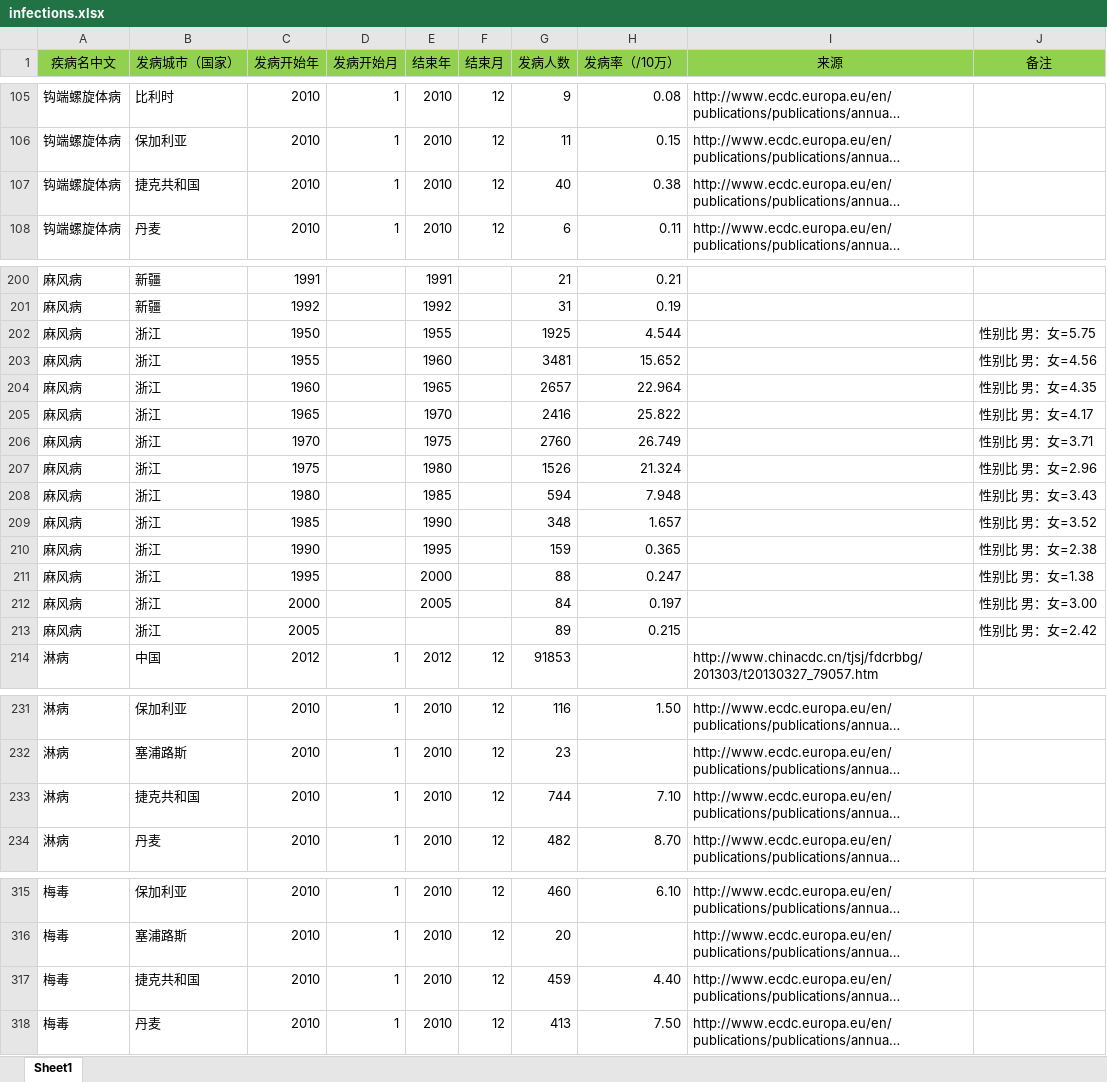
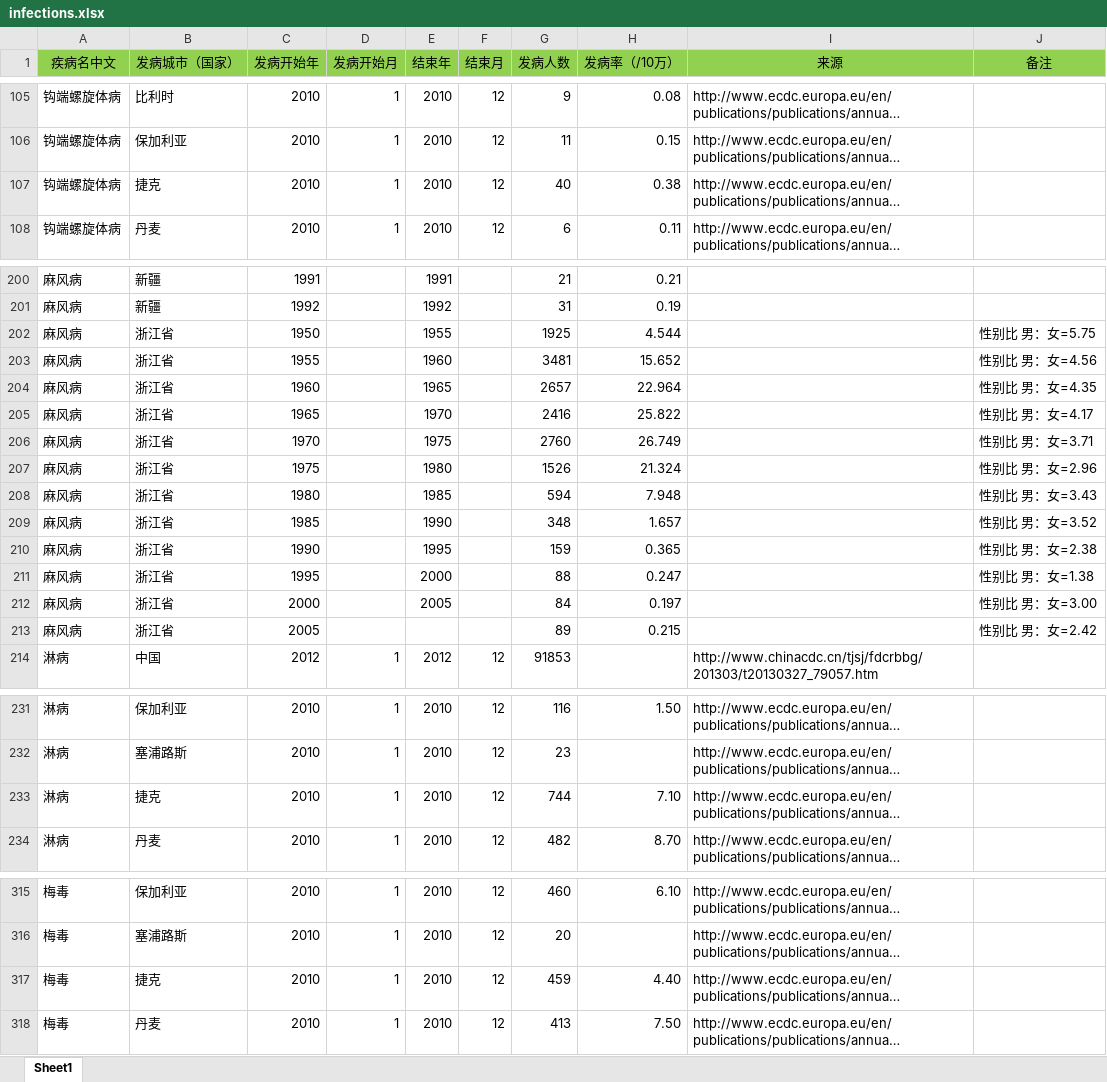
Before and after one commit to jesse108/infectionMap, an Excel workbook: temp/infections.xlsx, sheet Sheet1, drawn as a sheet; only a part is shown, gaps mark what is left out; long unchanged cells end in …; values as stored, in another font and other column widths than the file's, no borders; the diff covers the shown part only; the diff names each change by its address in the sheet, - before the commit and + after, or states it on an @@ line.

Commit message:
update

```diff
--- a/temp/infections.xlsx (sheet Sheet1)
+++ b/temp/infections.xlsx (sheet Sheet1)
-B107 (发病城市（国家）): 捷克共和国
+B107 (发病城市（国家）): 捷克
-B202:B213 (发病城市（国家）): 浙江
+B202:B213 (发病城市（国家）): 浙江省
-B233 (发病城市（国家）): 捷克共和国
+B233 (发病城市（国家）): 捷克
-B317 (发病城市（国家）): 捷克共和国
+B317 (发病城市（国家）): 捷克
```
Also changed, not shown: 8 edited cells elsewhere in this sheet.
